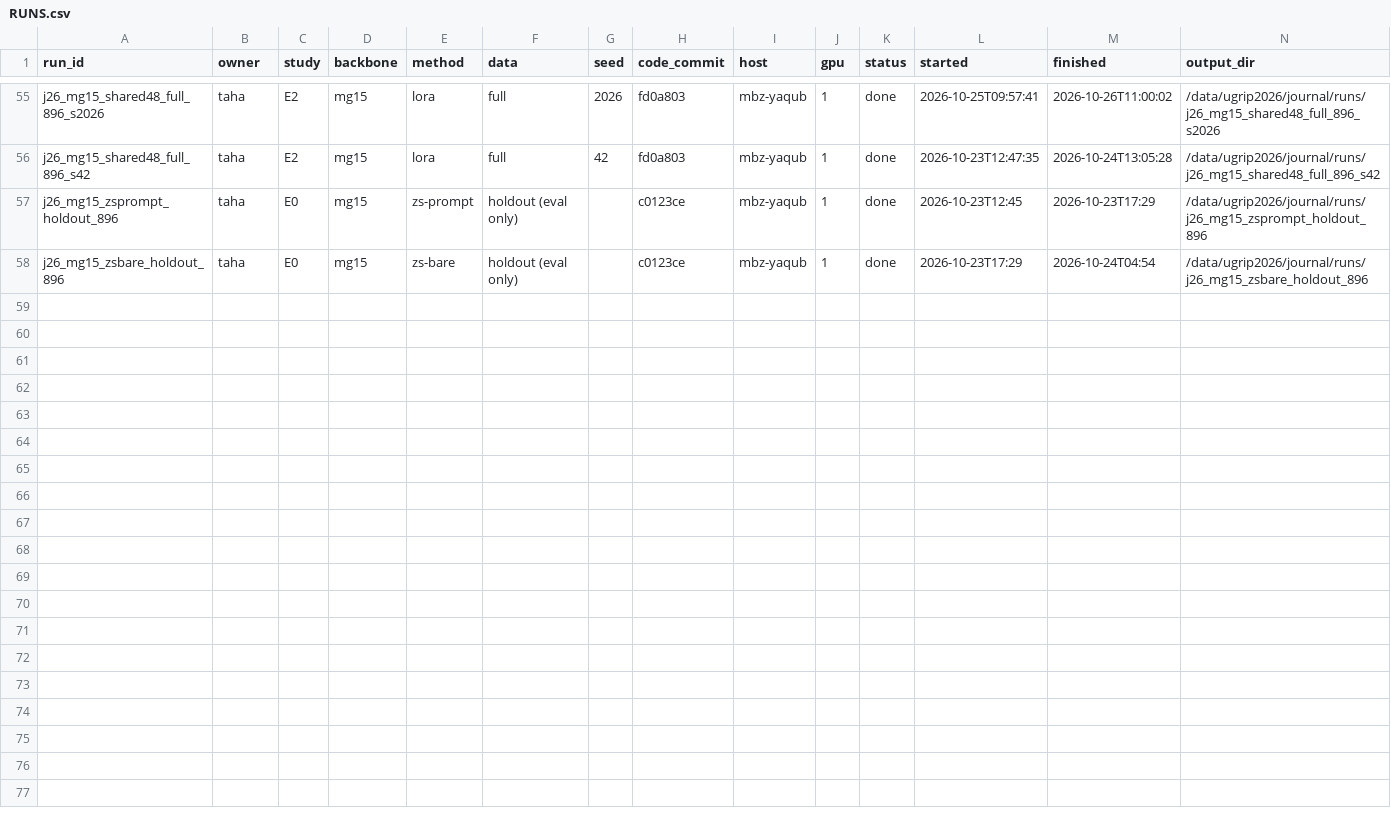
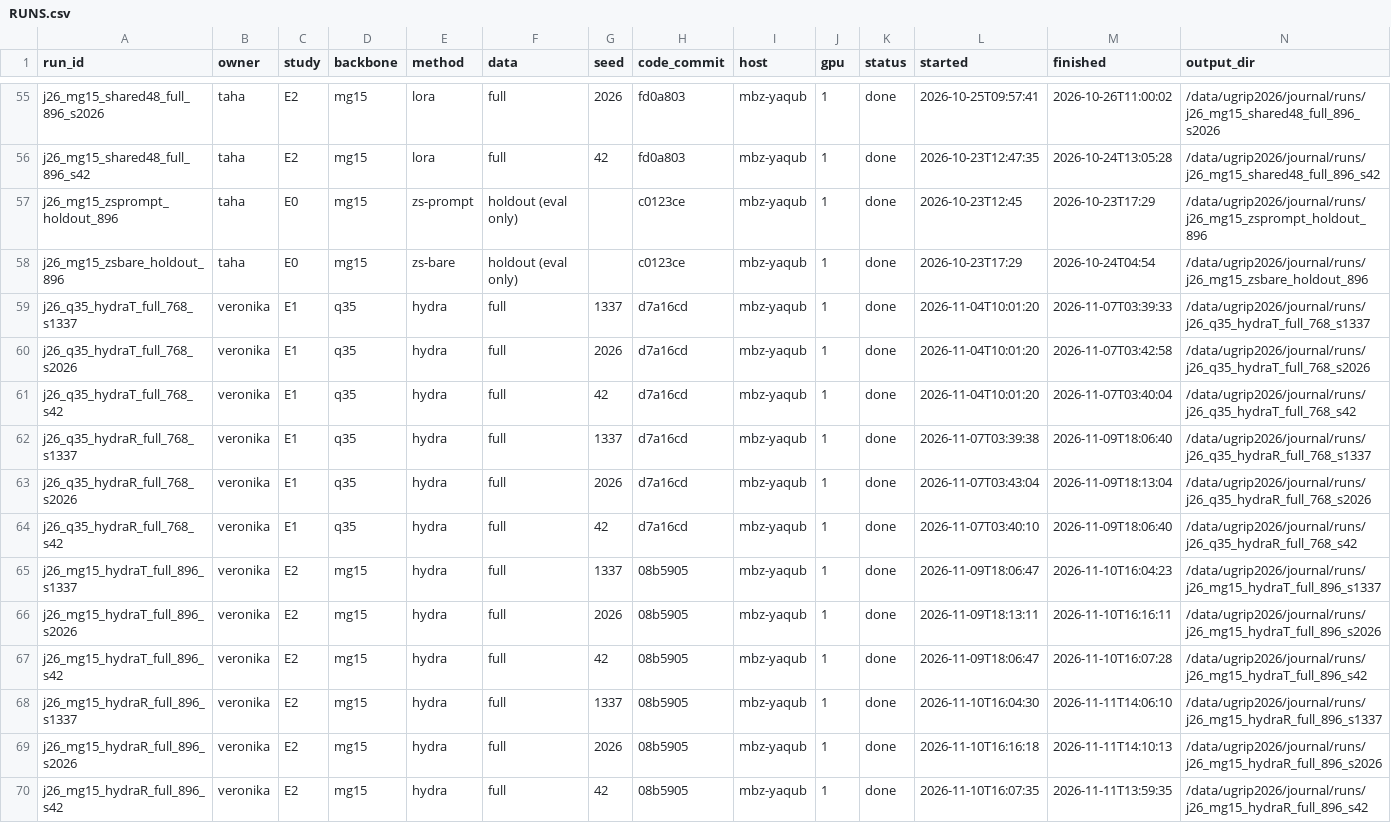
Before and after one commit to TahaSabir0/sharing-or-specializing, a CSV file: results/RUNS.csv, drawn as a sheet; only a part is shown, gaps mark what is left out; rows hold the shown columns only; the diff names each change by its address in the sheet, - before the commit and + after, or states it on an @@ line.

Commit message:
Hydra results: LEDGER section for Qwen Hydra-R and MedGemma Hydra-T/R (3 seeds, CRIMSON, omission); paper Table IV filled, Hydra-T/Hydra-R text, omission, param counts; RUNS.csv 12 Hydra rows; STATUS

```diff
--- a/results/RUNS.csv
+++ b/results/RUNS.csv
+row 59: j26_q35_hydraT_full_768_s1337 | veronika | E1 | q35 | hydra | full | 1337 | d7a16cd | mbz-yaqub | 1 | done | 2026-11-04T10:01:20 | 2026-11-07T03:39:33 | /data/ugrip2026/journal/runs/j26_q35_hydraT_full_768_s1337
+row 60: j26_q35_hydraT_full_768_s2026 | veronika | E1 | q35 | hydra | full | 2026 | d7a16cd | mbz-yaqub | 1 | done | 2026-11-04T10:01:20 | 2026-11-07T03:42:58 | /data/ugrip2026/journal/runs/j26_q35_hydraT_full_768_s2026
+row 61: j26_q35_hydraT_full_768_s42 | veronika | E1 | q35 | hydra | full | 42 | d7a16cd | mbz-yaqub | 1 | done | 2026-11-04T10:01:20 | 2026-11-07T03:40:04 | /data/ugrip2026/journal/runs/j26_q35_hydraT_full_768_s42
+row 62: j26_q35_hydraR_full_768_s1337 | veronika | E1 | q35 | hydra | full | 1337 | d7a16cd | mbz-yaqub | 1 | done | 2026-11-07T03:39:38 | 2026-11-09T18:06:40 | /data/ugrip2026/journal/runs/j26_q35_hydraR_full_768_s1337
+row 63: j26_q35_hydraR_full_768_s2026 | veronika | E1 | q35 | hydra | full | 2026 | d7a16cd | mbz-yaqub | 1 | done | 2026-11-07T03:43:04 | 2026-11-09T18:13:04 | /data/ugrip2026/journal/runs/j26_q35_hydraR_full_768_s2026
+row 64: j26_q35_hydraR_full_768_s42 | veronika | E1 | q35 | hydra | full | 42 | d7a16cd | mbz-yaqub | 1 | done | 2026-11-07T03:40:10 | 2026-11-09T18:06:40 | /data/ugrip2026/journal/runs/j26_q35_hydraR_full_768_s42
+row 65: j26_mg15_hydraT_full_896_s1337 | veronika | E2 | mg15 | hydra | full | 1337 | 08b5905 | mbz-yaqub | 1 | done | 2026-11-09T18:06:47 | 2026-11-10T16:04:23 | /data/ugrip2026/journal/runs/j26_mg15_hydraT_full_896_s1337
+row 66: j26_mg15_hydraT_full_896_s2026 | veronika | E2 | mg15 | hydra | full | 2026 | 08b5905 | mbz-yaqub | 1 | done | 2026-11-09T18:13:11 | 2026-11-10T16:16:11 | /data/ugrip2026/journal/runs/j26_mg15_hydraT_full_896_s2026
+row 67: j26_mg15_hydraT_full_896_s42 | veronika | E2 | mg15 | hydra | full | 42 | 08b5905 | mbz-yaqub | 1 | done | 2026-11-09T18:06:47 | 2026-11-10T16:07:28 | /data/ugrip2026/journal/runs/j26_mg15_hydraT_full_896_s42
+row 68: j26_mg15_hydraR_full_896_s1337 | veronika | E2 | mg15 | hydra | full | 1337 | 08b5905 | mbz-yaqub | 1 | done | 2026-11-10T16:04:30 | 2026-11-11T14:06:10 | /data/ugrip2026/journal/runs/j26_mg15_hydraR_full_896_s1337
+row 69: j26_mg15_hydraR_full_896_s2026 | veronika | E2 | mg15 | hydra | full | 2026 | 08b5905 | mbz-yaqub | 1 | done | 2026-11-10T16:16:18 | 2026-11-11T14:10:13 | /data/ugrip2026/journal/runs/j26_mg15_hydraR_full_896_s2026
+row 70: j26_mg15_hydraR_full_896_s42 | veronika | E2 | mg15 | hydra | full | 42 | 08b5905 | mbz-yaqub | 1 | done | 2026-11-10T16:07:35 | 2026-11-11T13:59:35 | /data/ugrip2026/journal/runs/j26_mg15_hydraR_full_896_s42
```
Also changed, not shown: 3 other files.
